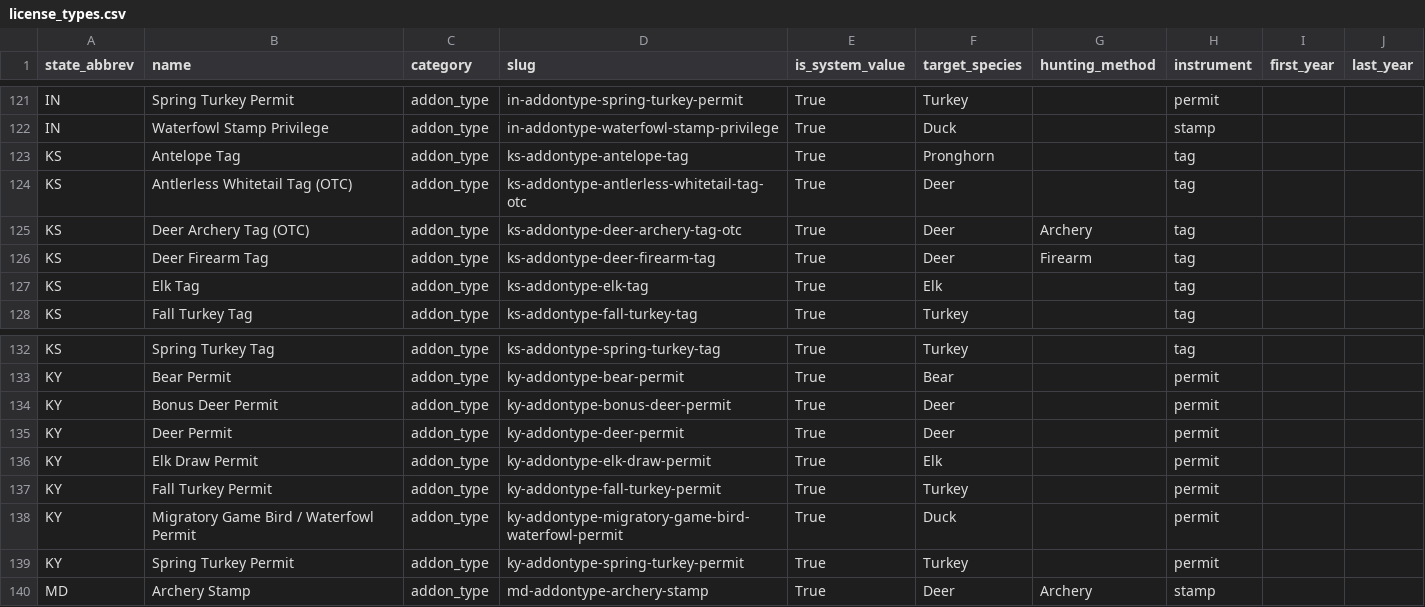
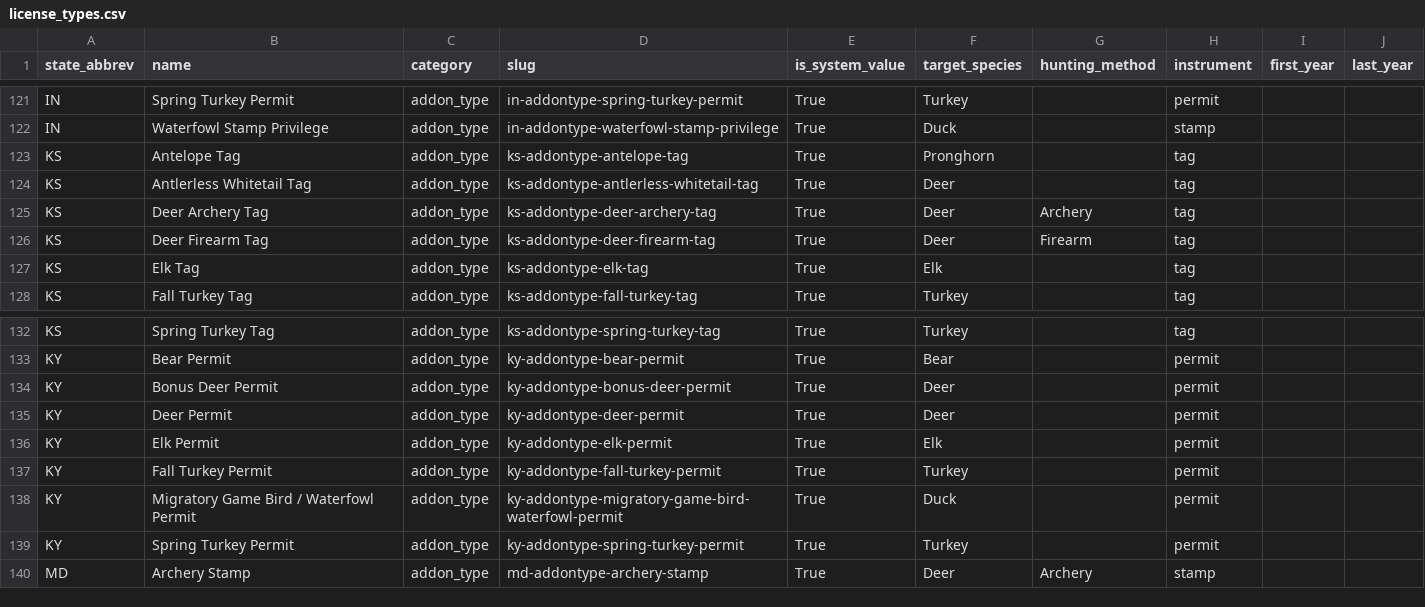
Before and after one commit to cormacbateman3/hunt, a CSV file: utilities/cleaned/license_types.csv, drawn as a sheet; only a part is shown, gaps mark what is left out.

```diff
--- a/utilities/cleaned/license_types.csv
+++ b/utilities/cleaned/license_types.csv
@@ -123,4 +123,4 @@ IN,Waterfowl Stamp Privilege,addon_type,in-addontype-waterfowl-stamp-privilege,T
 KS,Antelope Tag,addon_type,ks-addontype-antelope-tag,True,Pronghorn,,tag,,
-KS,Antlerless Whitetail Tag (OTC),addon_type,ks-addontype-antlerless-whitetail-tag-otc,True,Deer,,tag,,
-KS,Deer Archery Tag (OTC),addon_type,ks-addontype-deer-archery-tag-otc,True,Deer,Archery,tag,,
+KS,Antlerless Whitetail Tag,addon_type,ks-addontype-antlerless-whitetail-tag,True,Deer,,tag,,
+KS,Deer Archery Tag,addon_type,ks-addontype-deer-archery-tag,True,Deer,Archery,tag,,
 KS,Deer Firearm Tag,addon_type,ks-addontype-deer-firearm-tag,True,Deer,Firearm,tag,,
@@ -135,3 +135,3 @@ KY,Bonus Deer Permit,addon_type,ky-addontype-bonus-deer-permit,True,Deer,,permit
 KY,Deer Permit,addon_type,ky-addontype-deer-permit,True,Deer,,permit,,
-KY,Elk Draw Permit,addon_type,ky-addontype-elk-draw-permit,True,Elk,,permit,,
+KY,Elk Permit,addon_type,ky-addontype-elk-permit,True,Elk,,permit,,
 KY,Fall Turkey Permit,addon_type,ky-addontype-fall-turkey-permit,True,Turkey,,permit,,
```
Also changed, not shown: 1 other file.
